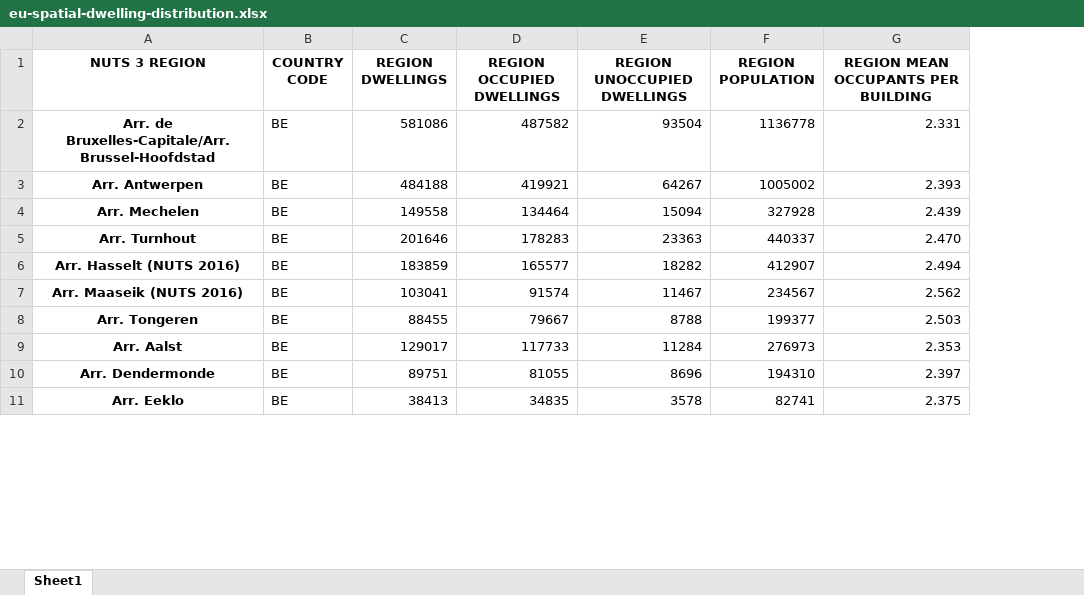
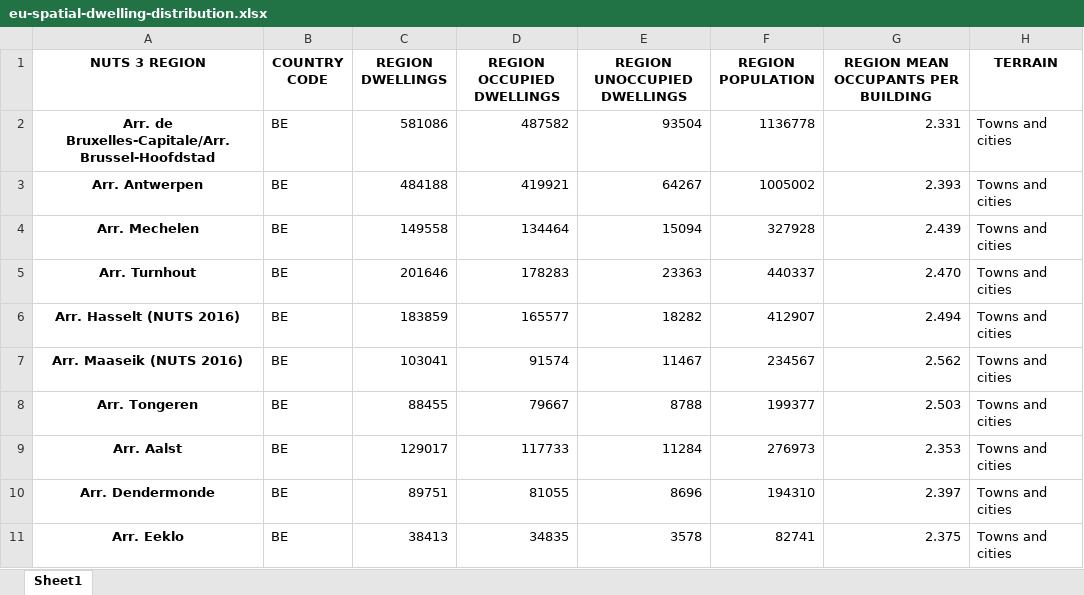
Before and after one commit to enjeeneer/CUBES, an Excel workbook: src/cubes/data/location/eu-spatial-dwelling-distribution.xlsx, sheet Sheet1, drawn as a sheet; only a part is shown; values as stored, in another font and other column widths than the file's, no borders; the diff names each change by its address in the sheet, - before the commit and + after, or states it on an @@ line.

```diff
--- a/src/cubes/data/location/eu-spatial-dwelling-distribution.xlsx (sheet Sheet1)
+++ b/src/cubes/data/location/eu-spatial-dwelling-distribution.xlsx (sheet Sheet1)
+column H (TERRAIN), rows 2-11: all Towns and cities
```
Also changed, not shown: src/cubes/data/housing_stock/geometry.xlsx.
